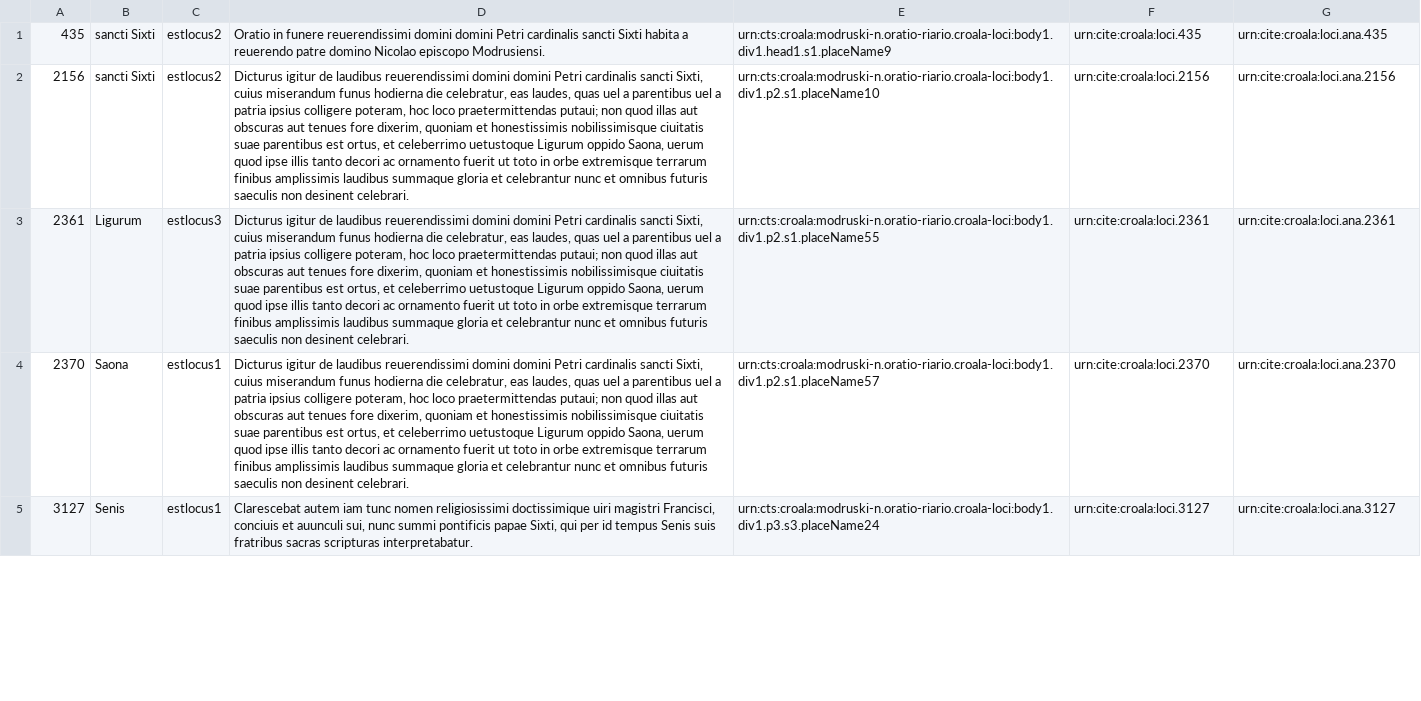
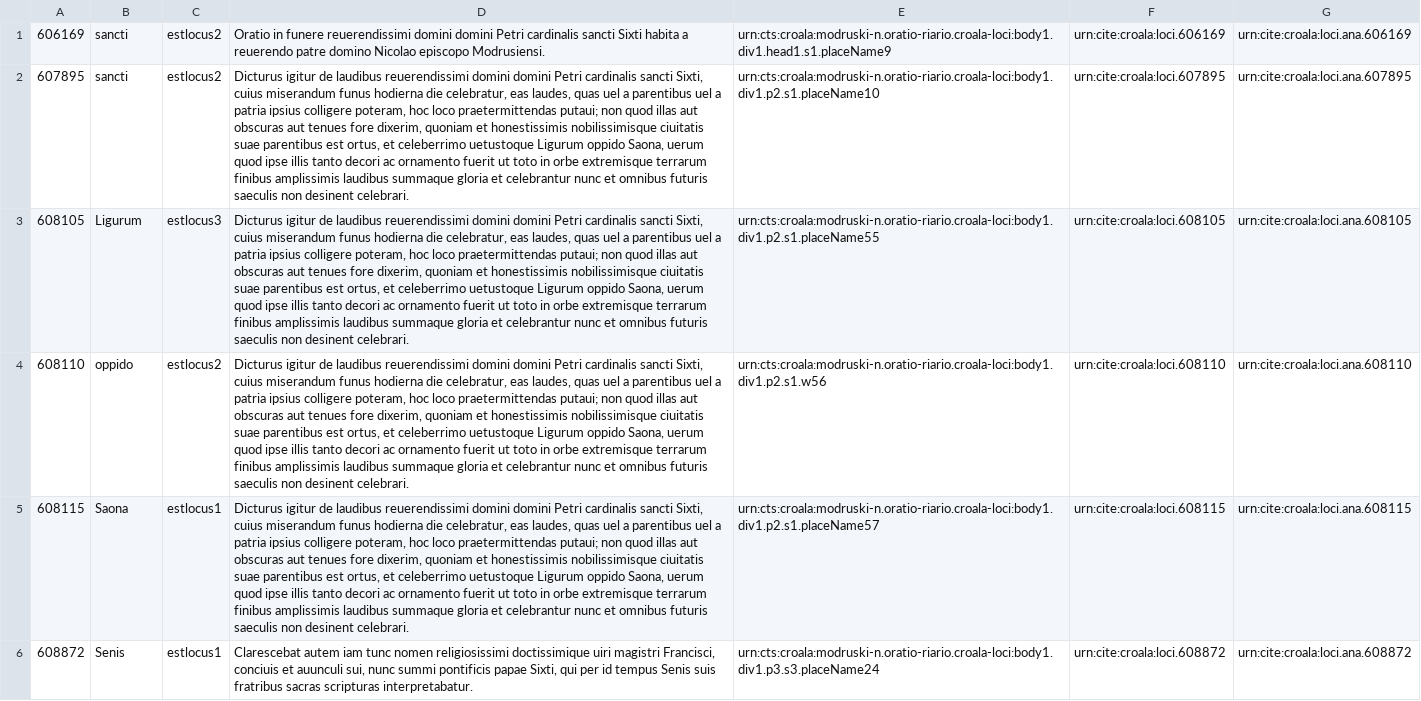
Before and after one commit to nevenjovanovic/croala-pelagios, a CSV file: csv/t-cite-modr.csv, drawn as a sheet; only a part is shown; addresses are those after the commit; the diff covers the shown part only; the diff names each change by its address in the sheet, - before the commit and + after, or states it on an @@ line.

```diff
--- a/csv/t-cite-modr.csv
+++ b/csv/t-cite-modr.csv
-A1: 435
+A1: 606169
-B1:B2: sancti Sixti
+B1:B2: sancti
-F1: urn:cite:croala:loci.435
+F1: urn:cite:croala:loci.606169
-G1: urn:cite:croala:loci.ana.435
+G1: urn:cite:croala:loci.ana.606169
-A2: 2156
+A2: 607895
-F2: urn:cite:croala:loci.2156
+F2: urn:cite:croala:loci.607895
-G2: urn:cite:croala:loci.ana.2156
+G2: urn:cite:croala:loci.ana.607895
-A3: 2361
+A3: 608105
-F3: urn:cite:croala:loci.2361
+F3: urn:cite:croala:loci.608105
-G3: urn:cite:croala:loci.ana.2361
+G3: urn:cite:croala:loci.ana.608105
+row 4: 608110 | oppido | estlocus2 | Dicturus igitur de laudibus reuerendissimi domini domini Petri cardinalis sancti Sixti, cuius miserandum funus hodierna die celebratur, eas laudes, quas uel a parentibus uel a patria ipsius colligere poteram, hoc loco praetermittendas putaui; non quod illas aut obscuras aut tenues fore dixerim, quoniam et honestissimis nobilissimisque ciuitatis suae parentibus est ortus, et celeberrimo uetustoque Ligurum oppido Saona, uerum quod ipse illis tanto decori ac ornamento fuerit ut toto in orbe extremisque terrarum finibus amplissimis laudibus summaque gloria et celebrantur nunc et omnibus futuris saeculis non desinent celebrari. | urn:cts:croala:modruski-n.oratio-riario.croala-loci:body1.div1.p2.s1.w56 | urn:cite:croala:loci.608110 | urn:cite:croala:loci.ana.608110
-A5: 2370
+A5: 608115
-F5: urn:cite:croala:loci.2370
+F5: urn:cite:croala:loci.608115
-G5: urn:cite:croala:loci.ana.2370
+G5: urn:cite:croala:loci.ana.608115
-A6: 3127
+A6: 608872
-F6: urn:cite:croala:loci.3127
+F6: urn:cite:croala:loci.608872
-G6: urn:cite:croala:loci.ana.3127
+G6: urn:cite:croala:loci.ana.608872
```
Also changed, not shown: 8 added rows and 83 edited cells elsewhere in this file.
